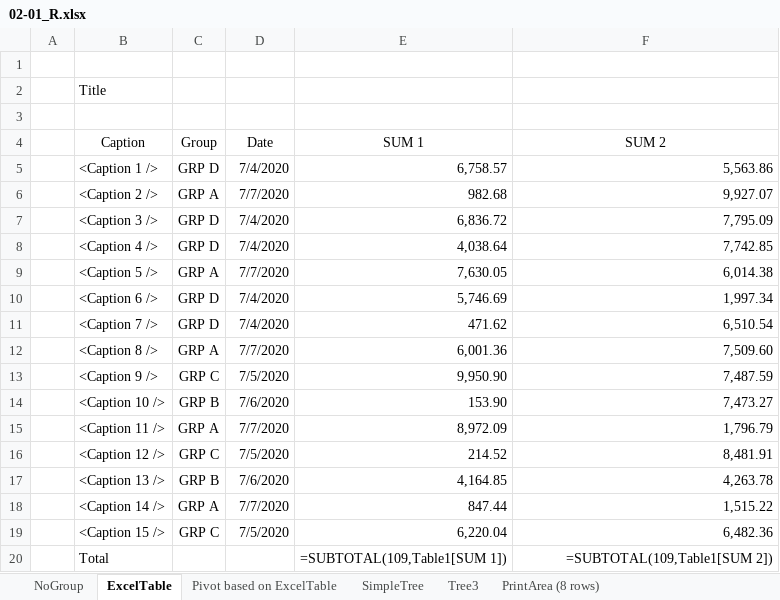
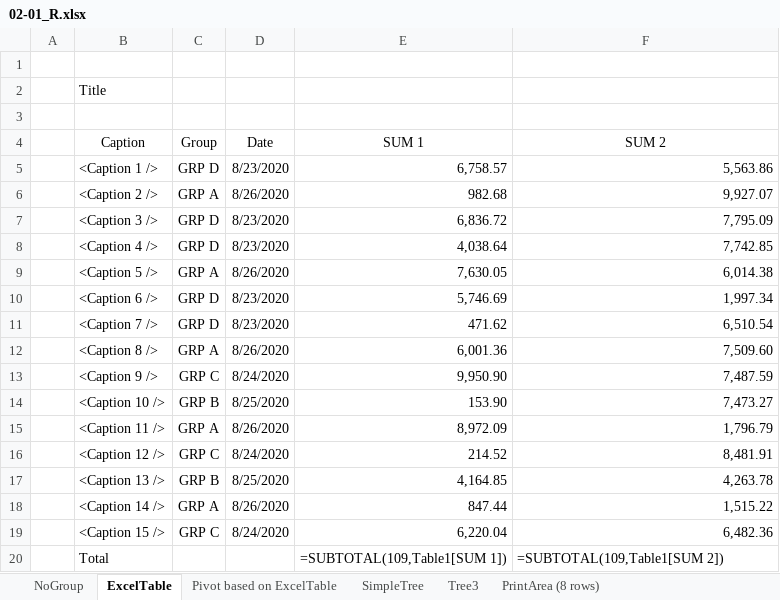
Before and after one commit to bizhuka/bizhuka.github.io, an Excel workbook: xtt_demo/02-01_R.xlsx, sheet ExcelTable, drawn as a sheet; values as stored, in another font and other column widths than the file's, no borders; formulas without a stored value are shown as written; table styles not drawn; the diff names each change by its address in the sheet, - before the commit and + after, or states it on an @@ line.

```diff
--- a/xtt_demo/02-01_R.xlsx (sheet ExcelTable)
+++ b/xtt_demo/02-01_R.xlsx (sheet ExcelTable)
-D5 (Date): 7/4/2020
+D5 (Date): 8/23/2020
-D6 (Date): 7/7/2020
+D6 (Date): 8/26/2020
-D7:D8 (Date): 7/4/2020
+D7:D8 (Date): 8/23/2020
-D9 (Date): 7/7/2020
+D9 (Date): 8/26/2020
-D10:D11 (Date): 7/4/2020
+D10:D11 (Date): 8/23/2020
-D12 (Date): 7/7/2020
+D12 (Date): 8/26/2020
-D13 (Date): 7/5/2020
+D13 (Date): 8/24/2020
-D14 (Date): 7/6/2020
+D14 (Date): 8/25/2020
-D15 (Date): 7/7/2020
+D15 (Date): 8/26/2020
-D16 (Date): 7/5/2020
+D16 (Date): 8/24/2020
-D17 (Date): 7/6/2020
+D17 (Date): 8/25/2020
-D18 (Date): 7/7/2020
+D18 (Date): 8/26/2020
-D19 (Date): 7/5/2020
+D19 (Date): 8/24/2020
-F20 alignment: right
+F20 alignment: left
```
Also changed, not shown: sheet NoGroup, sheet SimpleTree, sheet PrintArea (8 rows), hidden cells, xtt_demo/01-01_R.xlsx, xtt_demo/04-01_R.xlsx, 30 other files.
